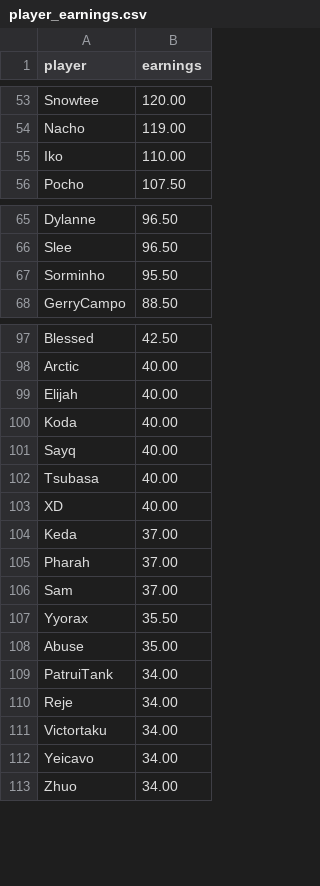
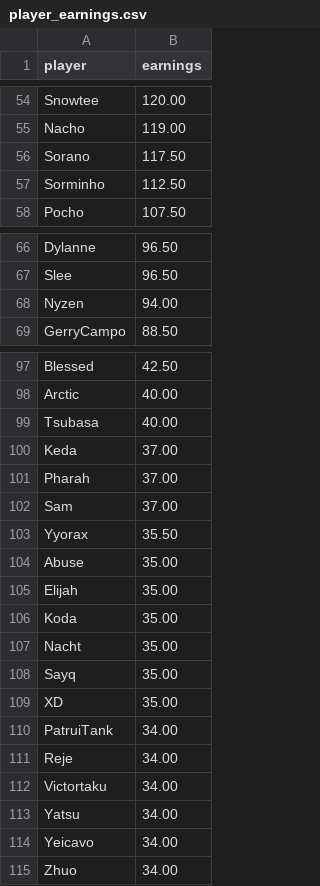
Before and after one commit to MedAzizTousli/rmhq-bot, a CSV file: leaderboard/output/player_earnings.csv, drawn as a sheet; only a part is shown, gaps mark what is left out; the diff covers the shown part only.

```diff
--- a/leaderboard/output/player_earnings.csv
+++ b/leaderboard/output/player_earnings.csv
@@ -54,3 +55,4 @@ Snowtee,120.00
 Nacho,119.00
-Iko,110.00
+Sorano,117.50
+Sorminho,112.50
 Pocho,107.50
@@ -66,3 +67,3 @@ Dylanne,96.50
 Slee,96.50
-Sorminho,95.50
+Nyzen,94.00
 GerryCampo,88.50
@@ -98,7 +98,3 @@ Blessed,42.50
 Arctic,40.00
-Elijah,40.00
-Koda,40.00
-Sayq,40.00
 Tsubasa,40.00
-XD,40.00
 Keda,37.00
@@ -108,2 +104,7 @@ Yyorax,35.50
 Abuse,35.00
+Elijah,35.00
+Koda,35.00
+Nacht,35.00
+Sayq,35.00
+XD,35.00
 PatruiTank,34.00
@@ -111,2 +112,3 @@ Reje,34.00
 Victortaku,34.00
+Yatsu,34.00
 Yeicavo,34.00
```
Also changed, not shown: 11 added rows, 13 removed rows and 6 edited cells elsewhere in this file, leaderboard/output/leaderboard.csv, leaderboard/output/leaderboard_aggregated.csv, 8 other files.
